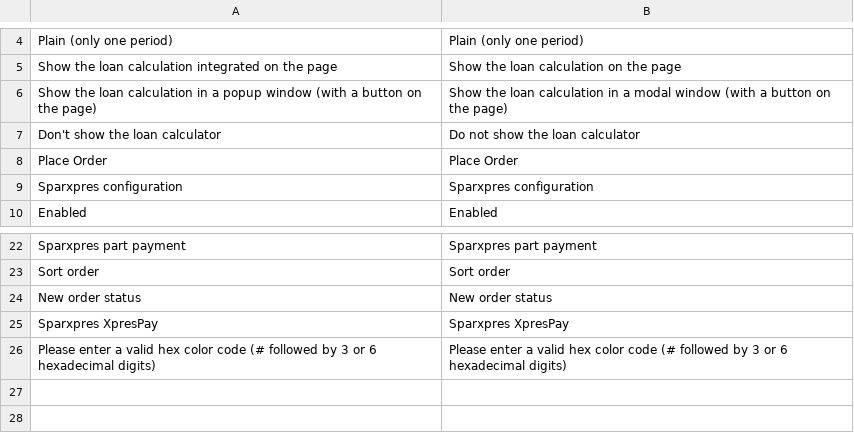
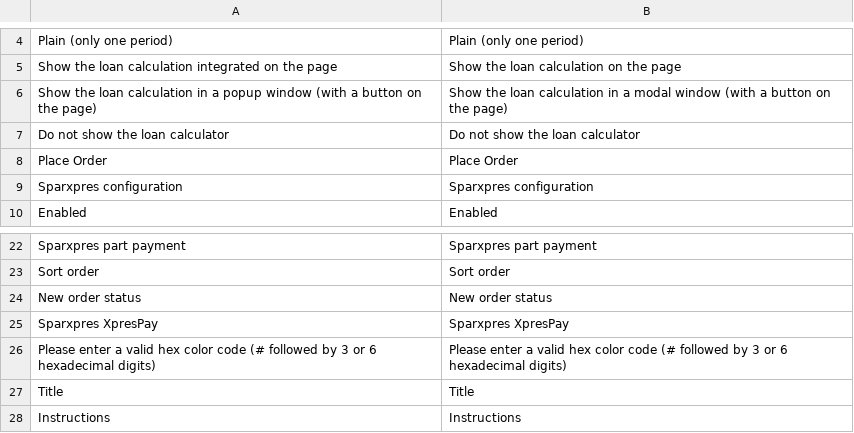
Before and after one commit to sparxpres/magento-2, a CSV file: i18n/en_US.csv, drawn as a sheet; only a part is shown, gaps mark what is left out; the diff names each change by its address in the sheet, - before the commit and + after, or states it on an @@ line.

```diff
--- a/i18n/en_US.csv
+++ b/i18n/en_US.csv
-A7: Don't show the loan calculator
+A7: Do not show the loan calculator
+row 27: Title | Title
+row 28: Instructions | Instructions
```
Also changed, not shown: i18n/da_DK.csv.
